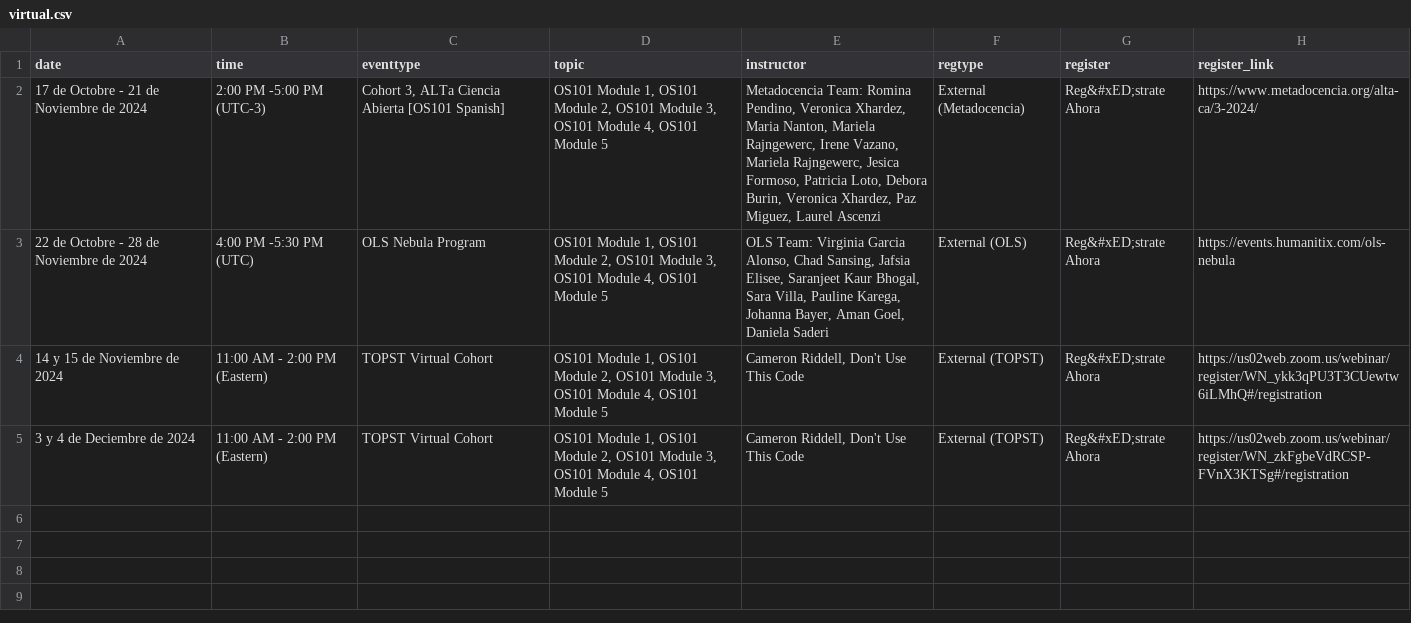
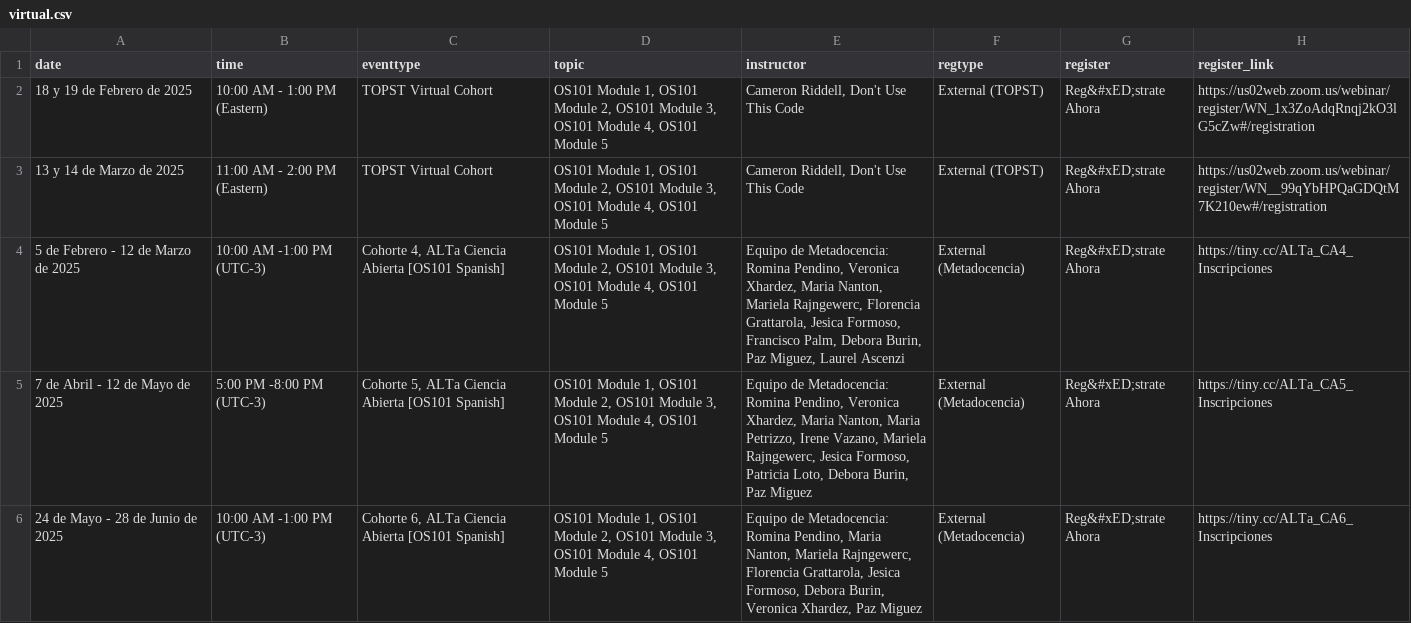
Before and after one commit to bressler1995/TOPS-Website-Front-End, a CSV file: _data/es/virtual.csv, drawn as a sheet.

```diff
--- a/_data/es/virtual.csv
+++ b/_data/es/virtual.csv
@@ -1,5 +1,6 @@
 date,time,eventtype,topic,instructor,regtype,register,register_link
-17 de Octobre - 21 de Noviembre de 2024,2:00 PM -5:00 PM (UTC-3),"Cohort 3, ALTa Ciencia Abierta [OS101 Spanish]","OS101 Module 1, OS101 Module 2, OS101 Module 3, OS101 Module 4, OS101 Module 5","Metadocencia Team: Romina Pendino, Veronica Xhardez, Maria Nanton, Mariela Rajngewerc, Irene Vazano, Mariela Rajngewerc, Jesica Formoso, Patricia Loto, Debora Burin, Veronica Xhardez, Paz Miguez, Laurel Ascenzi",External (Metadocencia),Reg&#xED;strate Ahora,https://www.metadocencia.org/alta-ca/3-2024/
-22 de Octobre - 28 de Noviembre de 2024,4:00 PM -5:30 PM (UTC),OLS Nebula Program,"OS101 Module 1, OS101 Module 2, OS101 Module 3, OS101 Module 4, OS101 Module 5","OLS Team: Virginia Garcia Alonso, Chad Sansing, Jafsia Elisee, Saranjeet Kaur Bhogal, Sara Villa, Pauline Karega, Johanna Bayer, Aman Goel, Daniela Saderi",External (OLS),Reg&#xED;strate Ahora,https://events.humanitix.com/ols-nebula
-14 y 15 de Noviembre de 2024,11:00 AM - 2:00 PM (Eastern),TOPST Virtual Cohort,"OS101 Module 1, OS101 Module 2, OS101 Module 3, OS101 Module 4, OS101 Module 5","Cameron Riddell, Don't Use This Code",External (TOPST),Reg&#xED;strate Ahora,https://us02web.zoom.us/webinar/register/WN_ykk3qPU3T3CUewtw6iLMhQ#/registration
-3 y 4 de Deciembre de 2024,11:00 AM - 2:00 PM (Eastern),TOPST Virtual Cohort,"OS101 Module 1, OS101 Module 2, OS101 Module 3, OS101 Module 4, OS101 Module 5","Cameron Riddell, Don't Use This Code",External (TOPST),Reg&#xED;strate Ahora,https://us02web.zoom.us/webinar/register/WN_zkFgbeVdRCSP-FVnX3KTSg#/registration
+18 y 19 de Febrero de 2025,10:00 AM - 1:00 PM (Eastern),TOPST Virtual Cohort,"OS101 Module 1, OS101 Module 2, OS101 Module 3, OS101 Module 4, OS101 Module 5","Cameron Riddell, Don't Use This Code",External (TOPST),Reg&#xED;strate Ahora,https://us02web.zoom.us/webinar/register/WN_1x3ZoAdqRnqj2kO3lG5cZw#/registration
+13 y 14 de Marzo de 2025,11:00 AM - 2:00 PM (Eastern),TOPST Virtual Cohort,"OS101 Module 1, OS101 Module 2, OS101 Module 3, OS101 Module 4, OS101 Module 5","Cameron Riddell, Don't Use This Code",External (TOPST),Reg&#xED;strate Ahora,https://us02web.zoom.us/webinar/register/WN__99qYbHPQaGDQtM7K210ew#/registration
+5 de Febrero - 12 de Marzo de 2025,10:00 AM -1:00 PM (UTC-3),"Cohorte 4, ALTa Ciencia Abierta [OS101 Spanish]","OS101 Module 1, OS101 Module 2, OS101 Module 3, OS101 Module 4, OS101 Module 5","Equipo de Metadocencia: Romina Pendino, Veronica Xhardez, Maria Nanton, Mariela Rajngewerc, Florencia Grattarola, Jesica Formoso, Francisco Palm, Debora Burin, Paz Miguez, Laurel Ascenzi",External (Metadocencia),Reg&#xED;strate Ahora,https://tiny.cc/ALTa_CA4_Inscripciones
+7 de Abril - 12 de Mayo de 2025,5:00 PM -8:00 PM (UTC-3),"Cohorte 5, ALTa Ciencia Abierta [OS101 Spanish]","OS101 Module 1, OS101 Module 2, OS101 Module 3, OS101 Module 4, OS101 Module 5","Equipo de Metadocencia: Romina Pendino, Veronica Xhardez, Maria Nanton, Maria Petrizzo, Irene Vazano, Mariela Rajngewerc, Jesica Formoso, Patricia Loto, Debora Burin, Paz Miguez",External (Metadocencia),Reg&#xED;strate Ahora,https://tiny.cc/ALTa_CA5_Inscripciones
+24 de Mayo - 28 de Junio de 2025,10:00 AM -1:00 PM (UTC-3),"Cohorte 6, ALTa Ciencia Abierta [OS101 Spanish]","OS101 Module 1, OS101 Module 2, OS101 Module 3, OS101 Module 4, OS101 Module 5","Equipo de Metadocencia: Romina Pendino, Maria Nanton, Mariela Rajngewerc, Florencia Grattarola, Jesica Formoso, Debora Burin, Veronica Xhardez, Paz Miguez",External (Metadocencia),Reg&#xED;strate Ahora,https://tiny.cc/ALTa_CA6_Inscripciones
```
Also changed, not shown: _data/es/past.csv, 1 other file.
